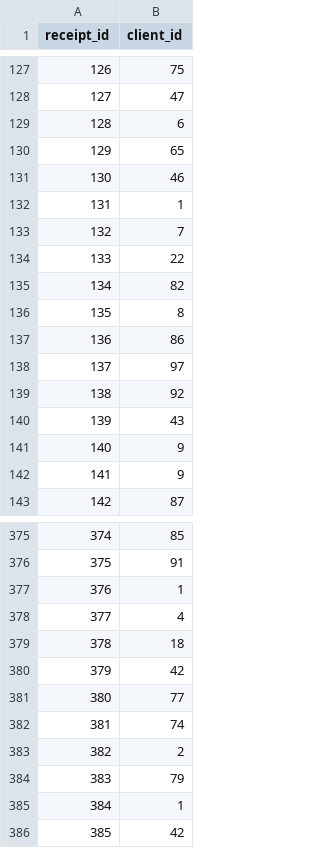
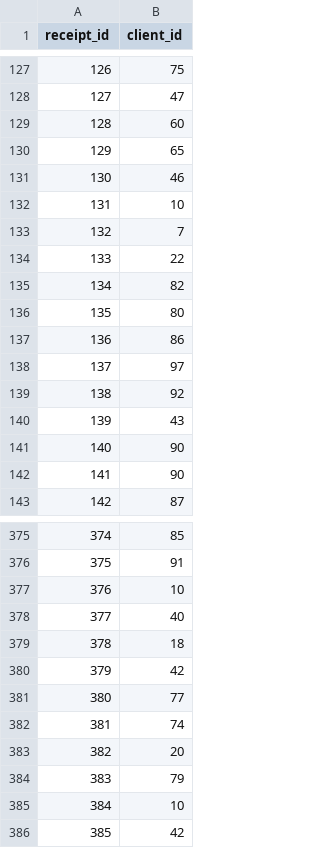
Before and after one commit to meste73/arq_web_integrador_uno, a CSV file: src/csv/files/receipts.csv, drawn as a sheet; only a part is shown, gaps mark what is left out; the diff covers the shown part only.

```diff
--- a/src/csv/files/receipts.csv
+++ b/src/csv/files/receipts.csv
@@ -128,6 +128,6 @@ receipt_id,client_id
 127,47
-128,6
+128,60
 129,65
 130,46
-131,1
+131,10
 132,7
@@ -135,3 +135,3 @@ receipt_id,client_id
 134,82
-135,8
+135,80
 136,86
@@ -140,4 +140,4 @@ receipt_id,client_id
 139,43
-140,9
-141,9
+140,90
+141,90
 142,87
@@ -376,4 +376,4 @@ receipt_id,client_id
 375,91
-376,1
-377,4
+376,10
+377,40
 378,18
@@ -382,5 +382,5 @@ receipt_id,client_id
 381,74
-382,2
+382,20
 383,79
-384,1
+384,10
 385,42
```
Also changed, not shown: 40 edited cells elsewhere in this file, src/csv/files/products.csv, target/classes/csv/files/products.csv, 1 other file.
